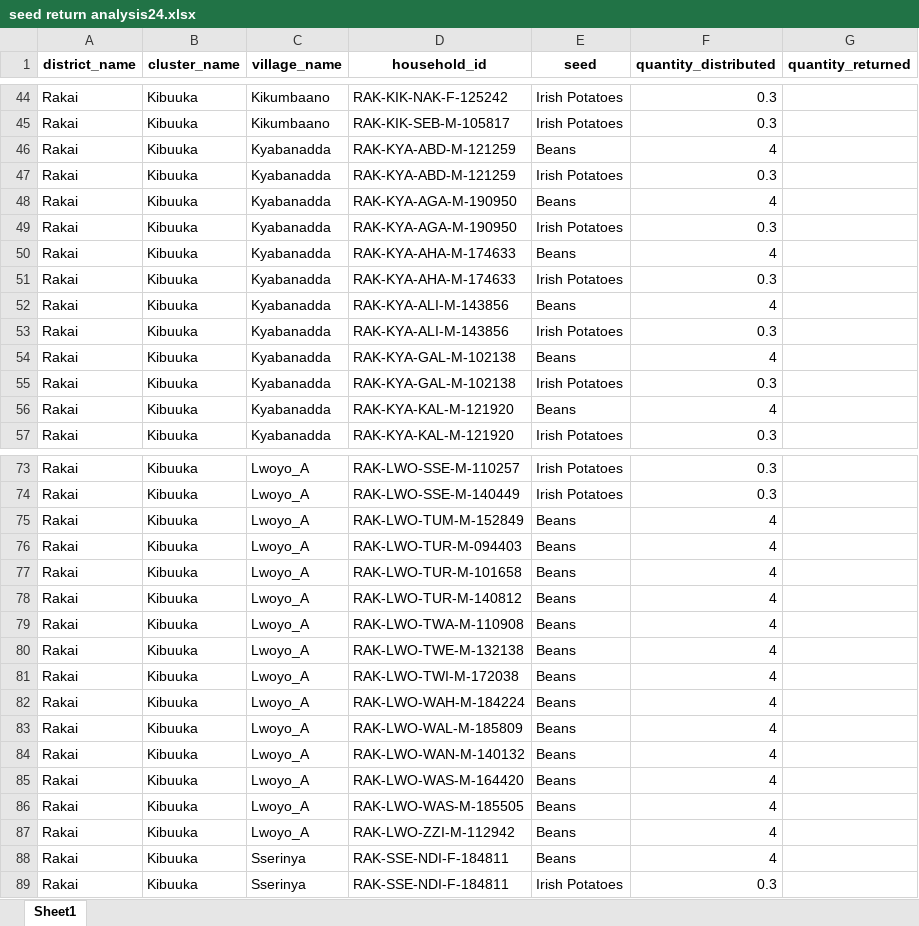
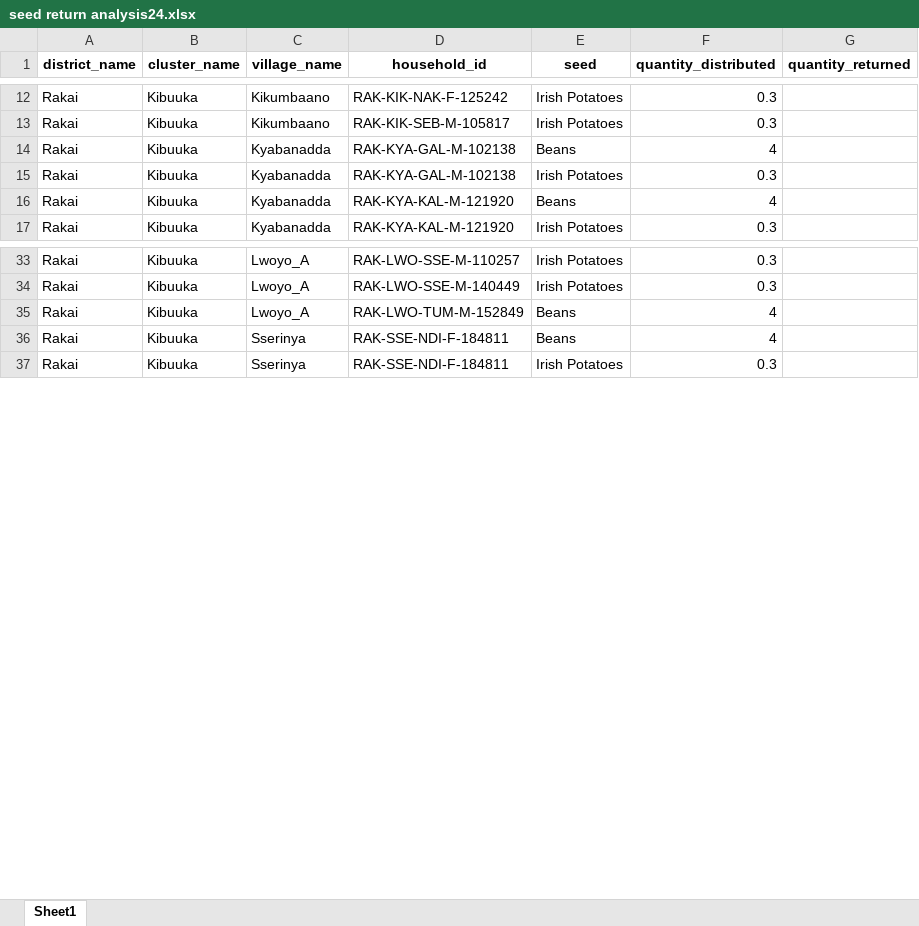
Before and after one commit to edisonmugabi/HWG-Q1-Reporting-2025, an Excel workbook: Quality reports shared/seed return analysis24.xlsx, sheet Sheet1, drawn as a sheet; only a part is shown, gaps mark what is left out; values as stored, in another font and other column widths than the file's, no borders; the diff covers the shown part only; the diff names each change by its address in the sheet, - before the commit and + after, or states it on an @@ line.

```diff
--- a/Quality reports shared/seed return analysis24.xlsx (sheet Sheet1)
+++ b/Quality reports shared/seed return analysis24.xlsx (sheet Sheet1)
-row 46: Rakai | Kibuuka | Kyabanadda | RAK-KYA-ABD-M-121259 | Beans | 4
-row 47: Rakai | Kibuuka | Kyabanadda | RAK-KYA-ABD-M-121259 | Irish Potatoes | 0.3
-row 48: Rakai | Kibuuka | Kyabanadda | RAK-KYA-AGA-M-190950 | Beans | 4
-row 49: Rakai | Kibuuka | Kyabanadda | RAK-KYA-AGA-M-190950 | Irish Potatoes | 0.3
-row 50: Rakai | Kibuuka | Kyabanadda | RAK-KYA-AHA-M-174633 | Beans | 4
-row 51: Rakai | Kibuuka | Kyabanadda | RAK-KYA-AHA-M-174633 | Irish Potatoes | 0.3
-row 52: Rakai | Kibuuka | Kyabanadda | RAK-KYA-ALI-M-143856 | Beans | 4
-row 53: Rakai | Kibuuka | Kyabanadda | RAK-KYA-ALI-M-143856 | Irish Potatoes | 0.3
-row 76: Rakai | Kibuuka | Lwoyo_A | RAK-LWO-TUR-M-094403 | Beans | 4
-row 77: Rakai | Kibuuka | Lwoyo_A | RAK-LWO-TUR-M-101658 | Beans | 4
-row 78: Rakai | Kibuuka | Lwoyo_A | RAK-LWO-TUR-M-140812 | Beans | 4
-row 79: Rakai | Kibuuka | Lwoyo_A | RAK-LWO-TWA-M-110908 | Beans | 4
-row 80: Rakai | Kibuuka | Lwoyo_A | RAK-LWO-TWE-M-132138 | Beans | 4
-row 81: Rakai | Kibuuka | Lwoyo_A | RAK-LWO-TWI-M-172038 | Beans | 4
-row 82: Rakai | Kibuuka | Lwoyo_A | RAK-LWO-WAH-M-184224 | Beans | 4
-row 83: Rakai | Kibuuka | Lwoyo_A | RAK-LWO-WAL-M-185809 | Beans | 4
-row 84: Rakai | Kibuuka | Lwoyo_A | RAK-LWO-WAN-M-140132 | Beans | 4
-row 85: Rakai | Kibuuka | Lwoyo_A | RAK-LWO-WAS-M-164420 | Beans | 4
-row 86: Rakai | Kibuuka | Lwoyo_A | RAK-LWO-WAS-M-185505 | Beans | 4
-row 87: Rakai | Kibuuka | Lwoyo_A | RAK-LWO-ZZI-M-112942 | Beans | 4
```
Also changed, not shown: 35 removed rows elsewhere in this sheet, Datasetsets shared/missing training reports.xlsx, Quality reports shared/missing tools.xlsx, 13 other files.
